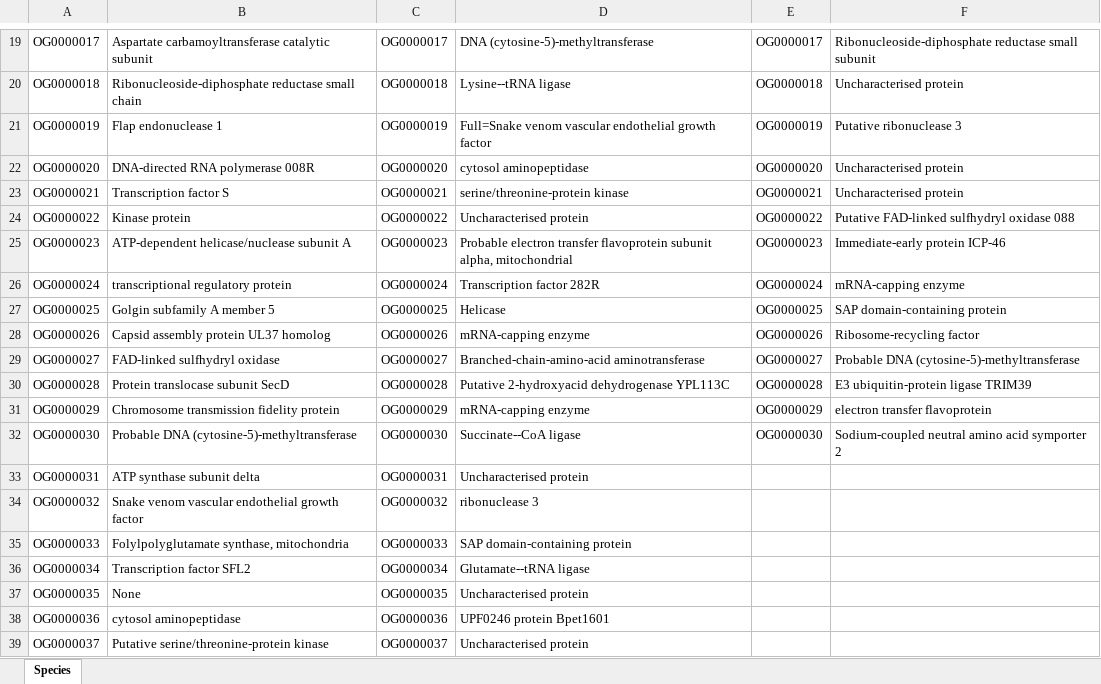
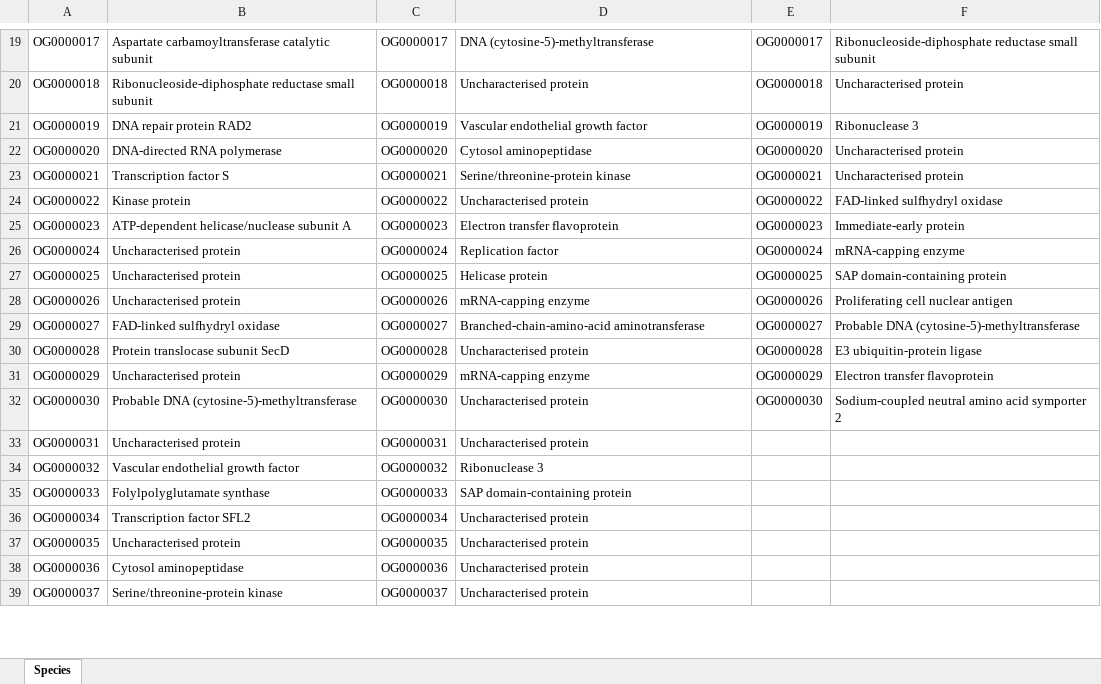
Before and after one commit to PollyHannah/Phylogenomic-study, an Excel workbook: Gene_identity.xlsx, sheet Species, drawn as a sheet; only a part is shown, gaps mark what is left out; values as stored, in another font and other column widths than the file's, no cell formats; the diff covers the shown part only; the diff names each change by its address in the sheet, - before the commit and + after, or states it on an @@ line.

```diff
--- a/Gene_identity.xlsx (sheet Species)
+++ b/Gene_identity.xlsx (sheet Species)
-B20: …reductase small chain
+B20: …reductase small subunit
-D20: Lysine--tRNA ligase
+D20: Uncharacterised protein
-B21: Flap endonuclease 1
+B21: DNA repair protein RAD2
-D21: Full=Snake venom vascular endothelial growth factor
+D21: Vascular endothelial growth factor
-F21: Putative ribonuclease 3
+F21: Ribonuclease 3
-B22: DNA-directed RNA polymerase 008R
+B22: DNA-directed RNA polymerase
-D22: cytosol aminopeptidase
+D22: Cytosol aminopeptidase
-D23: serine/threonine-protein kinase
+D23: Serine/threonine-protein kinase
-F24: Putative FAD-linked sulfhydryl oxidase 088
+F24: FAD-linked sulfhydryl oxidase
-D25: Probable electron transfer flavoprotein subunit alpha, mitochondrial
+D25: Electron transfer flavoprotein
-F25: Immediate-early protein ICP-46
+F25: Immediate-early protein
-B26: transcriptional regulatory protein
+B26: Uncharacterised protein
-D26: Transcription factor 282R
+D26: Replication factor
-B27: Golgin subfamily A member 5
+B27: Uncharacterised protein
-D27: Helicase
+D27: Helicase protein
-B28: Capsid assembly protein UL37 homolog
+B28: Uncharacterised protein
-F28: Ribosome-recycling factor
+F28: Proliferating cell nuclear antigen
-D30: Putative 2-hydroxyacid dehydrogenase YPL113C
+D30: Uncharacterised protein
-F30: E3 ubiquitin-protein ligase TRIM39
+F30: E3 ubiquitin-protein ligase
-B31: Chromosome transmission fidelity protein
+B31: Uncharacterised protein
-F31: electron transfer flavoprotein
+F31: Electron transfer flavoprotein
-D32: Succinate--CoA ligase
+D32: Uncharacterised protein
-B33: ATP synthase subunit delta
+B33: Uncharacterised protein
-B34: Snake venom vascular endothelial growth factor
+B34: Vascular endothelial growth factor
-D34: ribonuclease 3
+D34: Ribonuclease 3
-B35: Folylpolyglutamate synthase, mitochondria
+B35: Folylpolyglutamate synthase
-D36: Glutamate--tRNA ligase
+D36: Uncharacterised protein
-B37: None
+B37: Uncharacterised protein
-B38: cytosol aminopeptidase
+B38: Cytosol aminopeptidase
-D38: UPF0246 protein Bpet1601
+D38: Uncharacterised protein
-B39: Putative serine/threonine-protein kinase
+B39: Serine/threonine-protein kinase
```
Also changed, not shown: 97 edited cells elsewhere in this sheet, cell formats, gene_review.xlsx, sequence_matches.xlsx, 1 other file.
